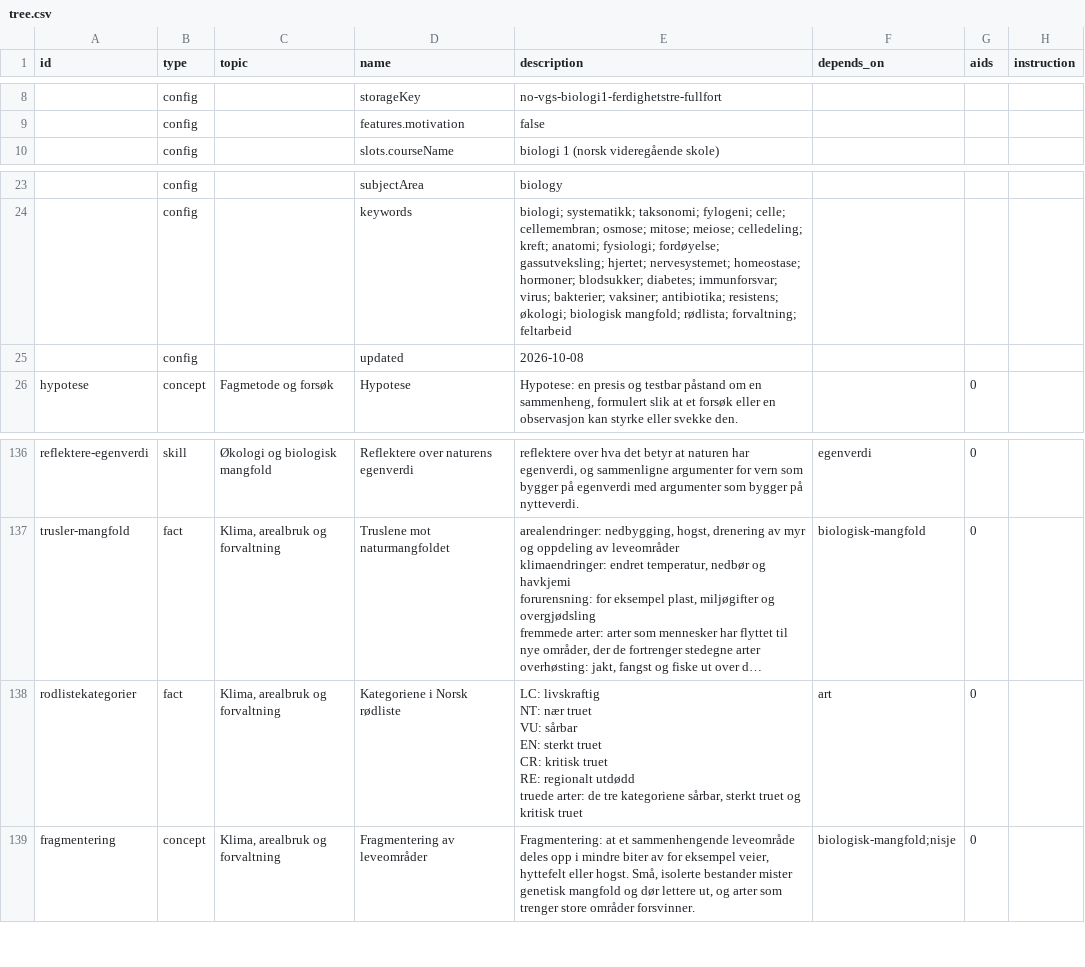
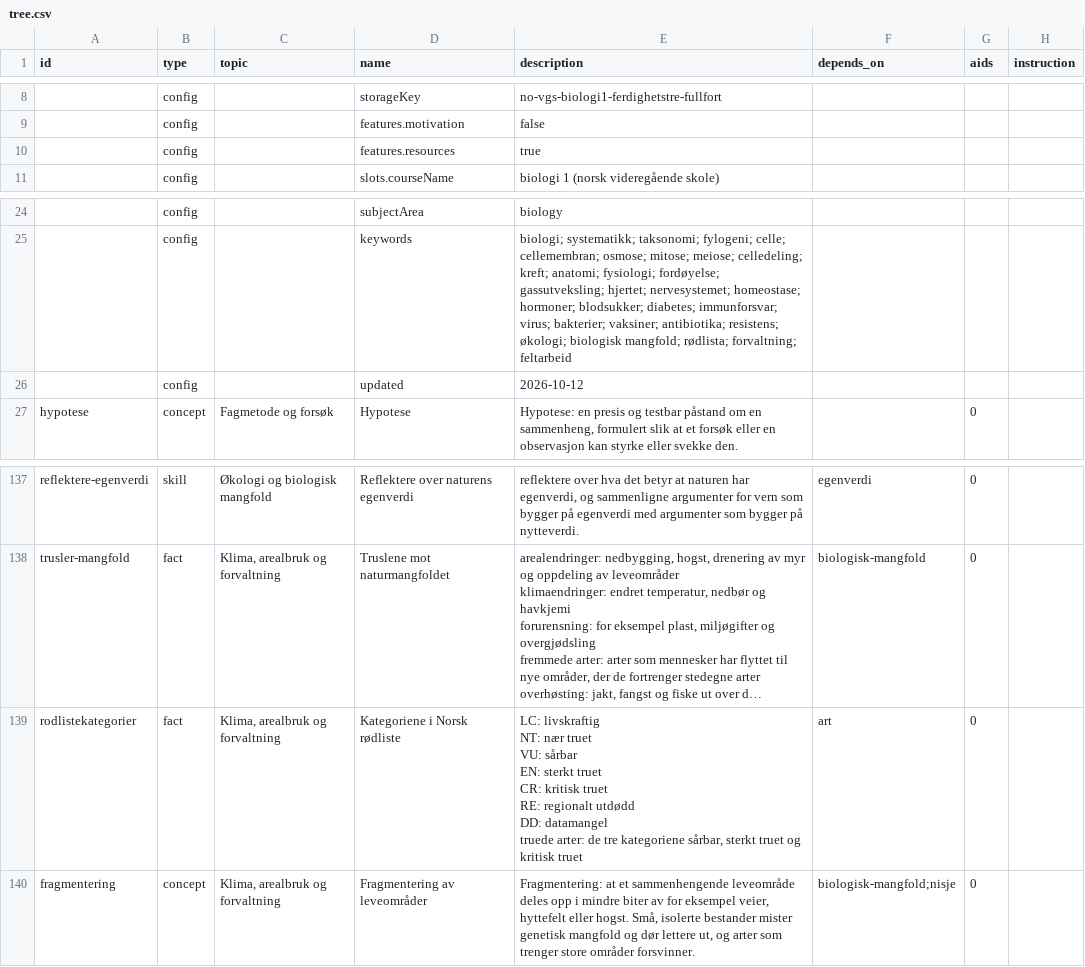
Before and after one commit to vidarsko/website_aiskilltrees_com, a CSV file: trees/no-vgs-biologi1/tree.csv, drawn as a sheet; only a part is shown, gaps mark what is left out; long unchanged cells end in …; addresses are those after the commit; ↵ is a line break in a cell; the diff names each change by its address in the sheet, - before the commit and + after, or states it on an @@ line.

```diff
--- a/trees/no-vgs-biologi1/tree.csv
+++ b/trees/no-vgs-biologi1/tree.csv
+row 10:  | config |  | features.resources | true
-E26 (description): 2026-10-08
+E26 (description): 2026-10-12
-E139 (description): …regionalt utdødd ↵ truede arter:…
+E139 (description): …regionalt utdødd ↵ DD: datamangel ↵ truede arter:…
```
Also changed, not shown: trees/no-grunnskole-krle/tree.csv, trees/no-grunnskole-samfunnsfag/tree.csv, 6 other files.
